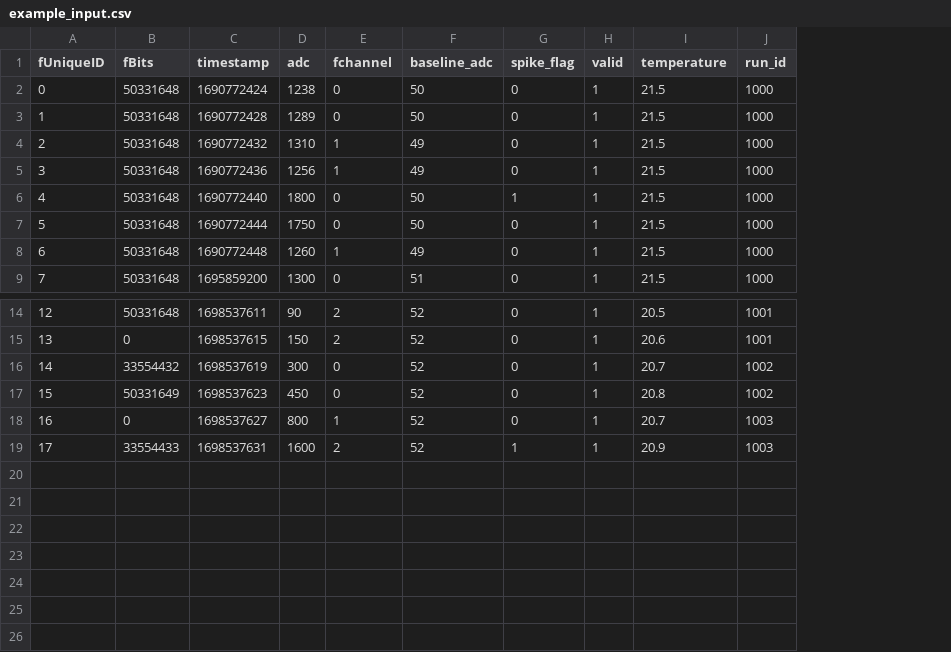
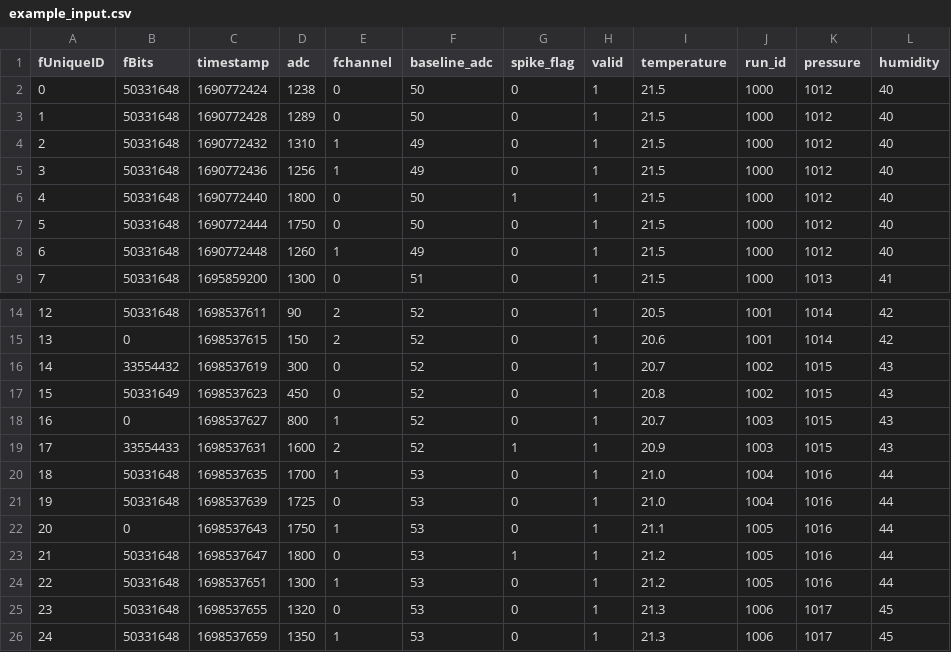
Before and after one commit to keeganpaleshi/RMTest, a CSV file: example_input.csv, drawn as a sheet; only a part is shown, gaps mark what is left out; the diff names each change by its address in the sheet, - before the commit and + after, or states it on an @@ line.

```diff
--- a/example_input.csv
+++ b/example_input.csv
+column K (pressure), rows 2-9: 1012 | 1012 | 1012 | 1012 | 1012 | 1012 | 1012 | 1013; rows 14-19: 1014 | 1014 | 1015 | 1015 | 1015 | 1015
+column L (humidity), rows 2-9: 40 | 40 | 40 | 40 | 40 | 40 | 40 | 41; rows 14-19: 42 | 42 | 43 | 43 | 43 | 43
+row 20: 18 | 50331648 | 1698537635 | 1700 | 1 | 53 | 0 | 1 | 21.0 | 1004 | 1016 | 44
+row 21: 19 | 50331648 | 1698537639 | 1725 | 0 | 53 | 0 | 1 | 21.0 | 1004 | 1016 | 44
+row 22: 20 | 0 | 1698537643 | 1750 | 1 | 53 | 0 | 1 | 21.1 | 1005 | 1016 | 44
+row 23: 21 | 50331648 | 1698537647 | 1800 | 0 | 53 | 1 | 1 | 21.2 | 1005 | 1016 | 44
+row 24: 22 | 50331648 | 1698537651 | 1300 | 1 | 53 | 0 | 1 | 21.2 | 1005 | 1016 | 44
+row 25: 23 | 50331648 | 1698537655 | 1320 | 0 | 53 | 0 | 1 | 21.3 | 1006 | 1017 | 45
+row 26: 24 | 50331648 | 1698537659 | 1350 | 1 | 53 | 0 | 1 | 21.3 | 1006 | 1017 | 45
```
Also changed, not shown: 7 other files.
